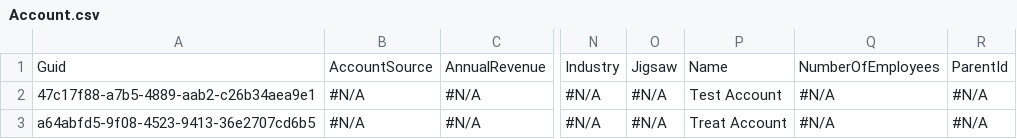
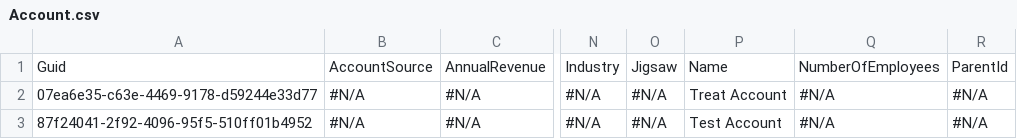
Before and after one commit to Prodlymoover/CPQ-Test-27, a CSV file: Account.csv, drawn as a sheet; only a part is shown, gaps mark what is left out; the diff names each change by its address in the sheet, - before the commit and + after, or states it on an @@ line.

Commit message:
Saved data from the control instance into the repository master branch

```diff
--- a/Account.csv
+++ b/Account.csv
-A2: 47c17f88-a7b5-4889-aab2-c26b34aea9e1
+A2: 07ea6e35-c63e-4469-9178-d59244e33d77
-P2: Test Account
+P2: Treat Account
-A3: a64abfd5-9f08-4523-9413-36e2707cd6b5
+A3: 87f24041-2f92-4096-95f5-510ff01b4952
-P3: Treat Account
+P3: Test Account
```
